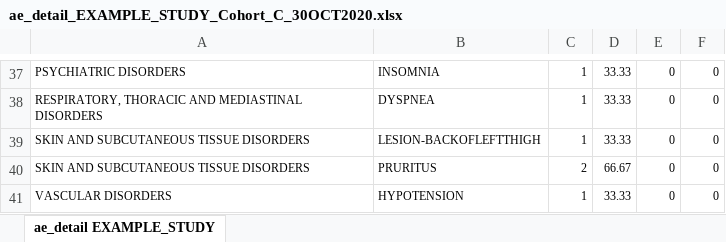
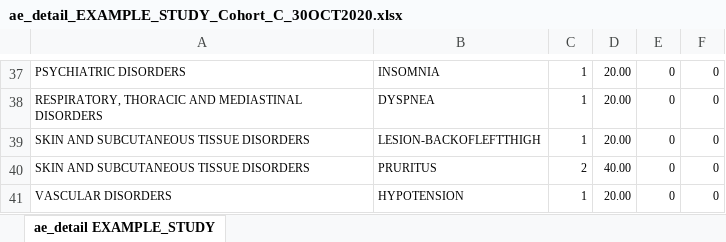
Before and after one commit to biostatsPMH/BiostatsUHNplus, an Excel workbook: man/tables/ae_detail_EXAMPLE_STUDY_Cohort_C_30OCT2020.xlsx, sheet ae_detail EXAMPLE_STUDY, drawn as a sheet; only a part is shown, gaps mark what is left out; values as stored, in another font and other column widths than the file's, no borders; the diff covers the shown part only; the diff names each change by its address in the sheet, - before the commit and + after, or states it on an @@ line.

```diff
--- a/man/tables/ae_detail_EXAMPLE_STUDY_Cohort_C_30OCT2020.xlsx (sheet ae_detail EXAMPLE_STUDY)
+++ b/man/tables/ae_detail_EXAMPLE_STUDY_Cohort_C_30OCT2020.xlsx (sheet ae_detail EXAMPLE_STUDY)
-D37:D39: 33.33
+D37:D39: 20.00
-D40: 66.67
+D40: 40.00
-D41: 33.33
+D41: 20.00
```
Also changed, not shown: 33 edited cells elsewhere in this sheet, man/tables/ae_detail_EXAMPLE_STUDY_Cohort_A_30OCT2020.xlsx, man/tables/ae_detail_EXAMPLE_STUDY_Cohort_D_30OCT2020.xlsx, 10 other files.
